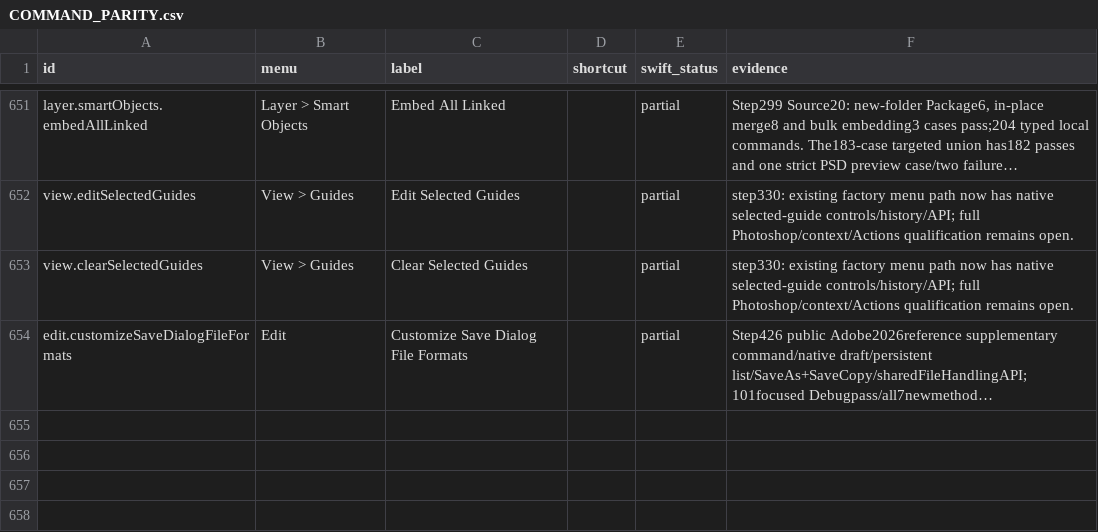
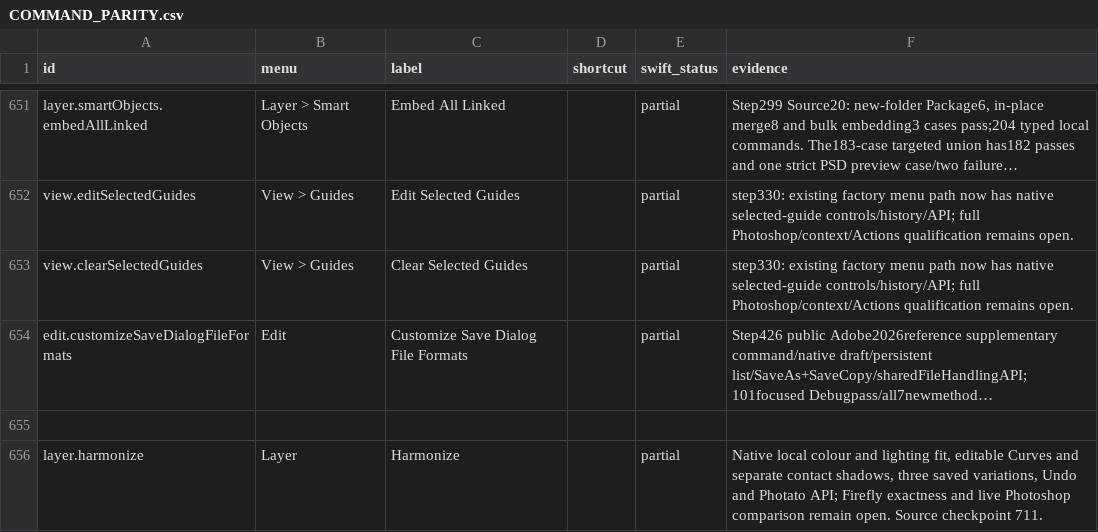
Before and after one commit to ForensicIntelligence/Photato, a CSV file: PhotoCraftSwift/docs/COMMAND_PARITY.csv, drawn as a sheet; only a part is shown, gaps mark what is left out; long unchanged cells end in …; the diff names each change by its address in the sheet, - before the commit and + after, or states it on an @@ line.

Commit message:
Add editable local Harmonize variations (711)

```diff
--- a/PhotoCraftSwift/docs/COMMAND_PARITY.csv
+++ b/PhotoCraftSwift/docs/COMMAND_PARITY.csv
+row 655: (empty)
+row 656: layer.harmonize | Layer | Harmonize |  | partial | Native local colour and lighting fit, editable Curves and separate contact shadows, three saved variations, Undo and Photato API; Firefly exactness and live Photoshop comparison remain open. Source checkpoint 711.
```
Also changed, not shown: 27 other files.
